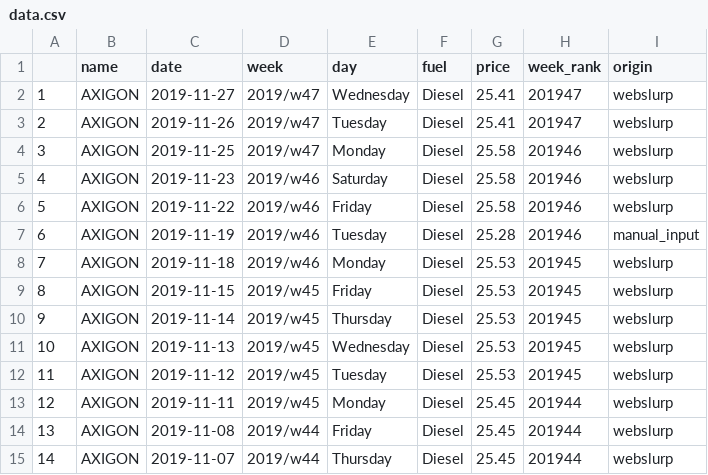
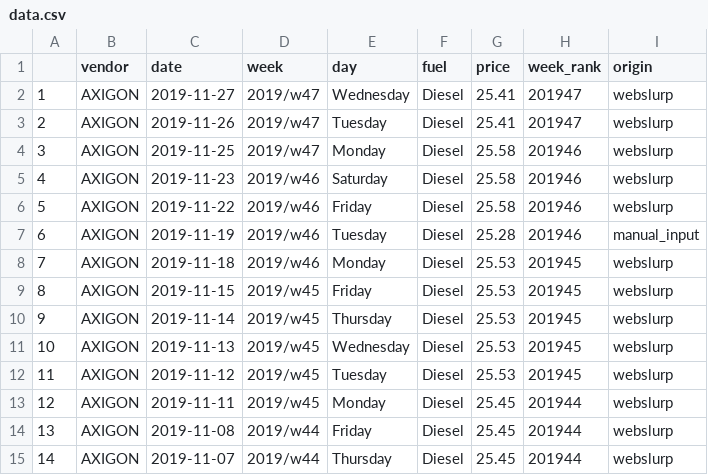
Before and after one commit to jakubfuchs/r-webslurp, a CSV file: data.csv, drawn as a sheet.

Commit message:
table columns update (vendor)

```diff
--- a/data.csv
+++ b/data.csv
@@ -1,2 +1,2 @@
-"","name","date","week","day","fuel","price","week_rank","origin"
+"","vendor","date","week","day","fuel","price","week_rank","origin"
 "1","AXIGON",2019-11-27,"2019/w47","Wednesday","Diesel",25.41,201947,"webslurp"
```
Also changed, not shown: 1 other file.
